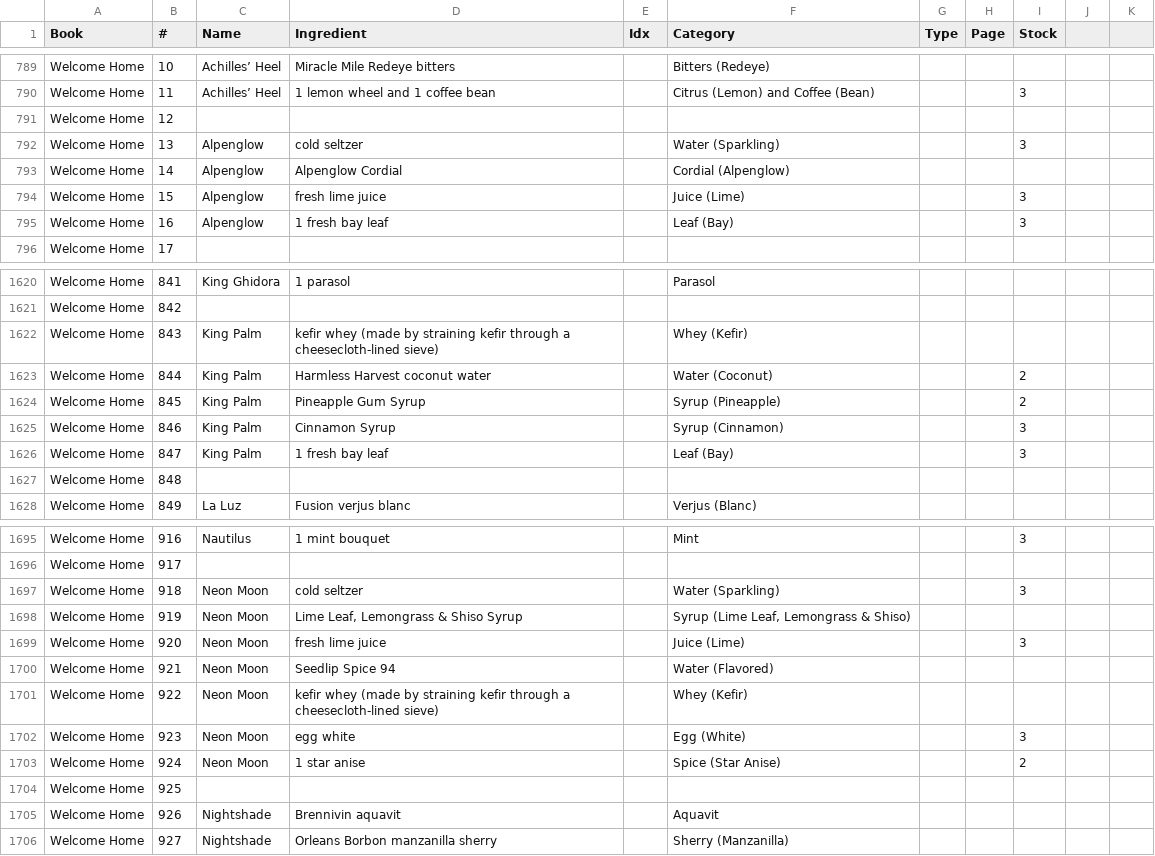
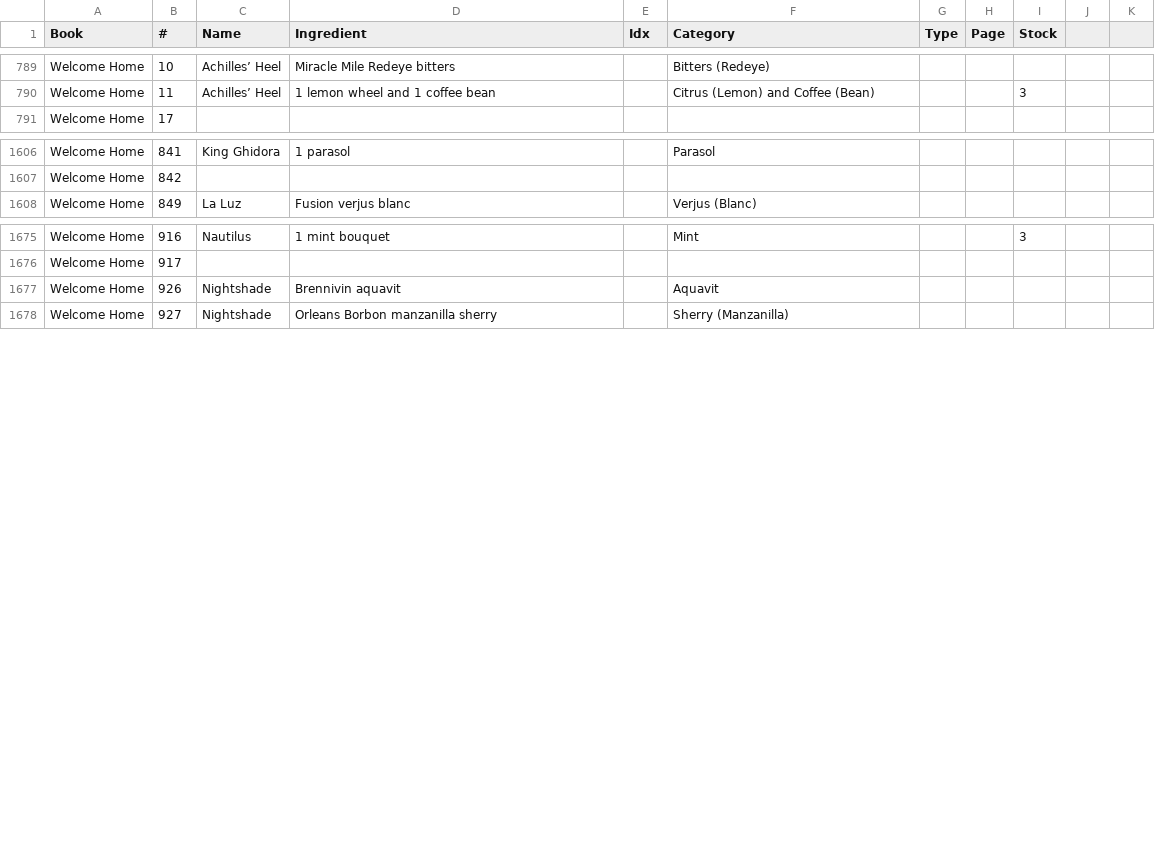
Before and after one commit to adamsome/lqr, a CSV file: scripts/specs-books.csv, drawn as a sheet; only a part is shown, gaps mark what is left out; the diff covers the shown part only.

Commit message:
Clean up specs

```diff
--- a/scripts/specs-books.csv
+++ b/scripts/specs-books.csv
@@ -790,7 +790,2 @@ Welcome Home,10,Achilles’ Heel ,Miracle Mile Redeye bitters,,Bitters (Redeye),
 Welcome Home,11,Achilles’ Heel ,1 lemon wheel and 1 coffee bean,,Citrus (Lemon) and Coffee (Bean),,,3,,
-Welcome Home,12,,,,,,,,,
-Welcome Home,13,Alpenglow,cold seltzer,,Water (Sparkling),,,3,,
-Welcome Home,14,Alpenglow,Alpenglow Cordial ,,Cordial (Alpenglow),,,,,
-Welcome Home,15,Alpenglow,fresh lime juice,,Juice (Lime),,,3,,
-Welcome Home,16,Alpenglow,1 fresh bay leaf,,Leaf (Bay),,,3,,
 Welcome Home,17,,,,,,,,,
@@ -1621,8 +1607,2 @@ Welcome Home,841,King Ghidora,1 parasol,,Parasol,,,,,
 Welcome Home,842,,,,,,,,,
-Welcome Home,843,King Palm,kefir whey (made by straining kefir through a cheesecloth-lined sieve),,Whey (Kefir),,,,,
-Welcome Home,844,King Palm,Harmless Harvest coconut water,,Water (Coconut),,,2,,
-Welcome Home,845,King Palm,Pineapple Gum Syrup ,,Syrup (Pineapple),,,2,,
-Welcome Home,846,King Palm,Cinnamon Syrup ,,Syrup (Cinnamon),,,3,,
-Welcome Home,847,King Palm,1 fresh bay leaf,,Leaf (Bay),,,3,,
-Welcome Home,848,,,,,,,,,
 Welcome Home,849,La Luz,Fusion verjus blanc,,Verjus (Blanc),,,,,
@@ -1696,10 +1676,2 @@ Welcome Home,916,Nautilus,1 mint bouquet,,Mint,,,3,,
 Welcome Home,917,,,,,,,,,
-Welcome Home,918,Neon Moon,cold seltzer,,Water (Sparkling),,,3,,
-Welcome Home,919,Neon Moon,"Lime Leaf, Lemongrass & Shiso Syrup ",,"Syrup (Lime Leaf, Lemongrass & Shiso)",,,,,
-Welcome Home,920,Neon Moon,fresh lime juice,,Juice (Lime),,,3,,
-Welcome Home,921,Neon Moon,Seedlip Spice 94,,Water (Flavored),,,,,
-Welcome Home,922,Neon Moon,kefir whey (made by straining kefir through a cheesecloth-lined sieve),,Whey (Kefir),,,,,
-Welcome Home,923,Neon Moon,egg white,,Egg (White),,,3,,
-Welcome Home,924,Neon Moon,1 star anise,,Spice (Star Anise),,,2,,
-Welcome Home,925,,,,,,,,,
 Welcome Home,926,Nightshade,Brennivin aquavit,,Aquavit,,,,,
```
Also changed, not shown: 9 removed rows and 10 edited cells elsewhere in this file, scripts/categories-raw.csv, 9 other files.
